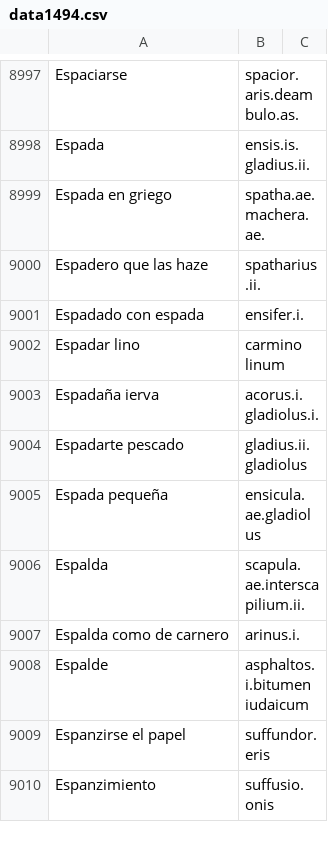
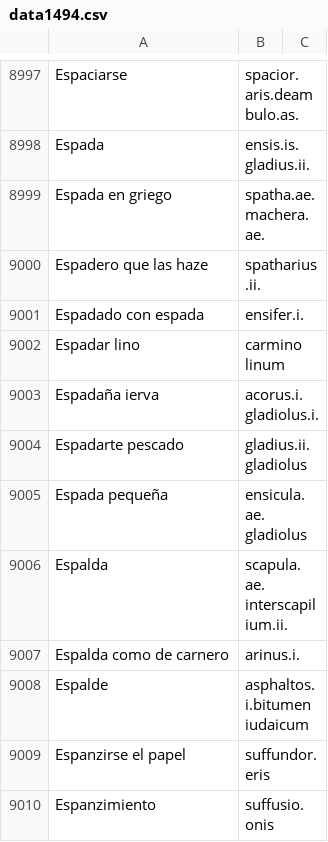
Before and after one commit to Diegeau/RBDH.dictionarium_nebrissenssis.github.io, a CSV file: data1494.csv, drawn as a sheet; only a part is shown, gaps mark what is left out; the diff covers the shown part only.

```diff
--- a/data1494.csv
+++ b/data1494.csv
@@ -8998,3 +8998,3 @@ Espaciarse,spacior.aris.deambulo.as.
 Espada,ensis.is.gladius.ii.
-Espada en griego,spatha.ae.machera.ae.
+Espada en griego,spatha.ae. machera.ae.
 Espadero que las haze,spatharius.ii.
@@ -9002,6 +9002,6 @@ Espadado con espada,ensifer.i.
 Espadar lino,carmino linum
-Espadaña ierva,acorus.i.gladiolus.i.
-Espadarte pescado,gladius.ii.gladiolus
-Espada pequeña,ensicula.ae.gladiolus
-Espalda,scapula.ae.interscapilium.ii.
+Espadaña ierva,acorus.i. gladiolus.i.
+Espadarte pescado,gladius.ii. gladiolus
+Espada pequeña,ensicula.ae. gladiolus
+Espalda,scapula.ae. interscapilium.ii.
 Espalda como de carnero,arinus.i.
```
Also changed, not shown: 22 edited cells elsewhere in this file.
